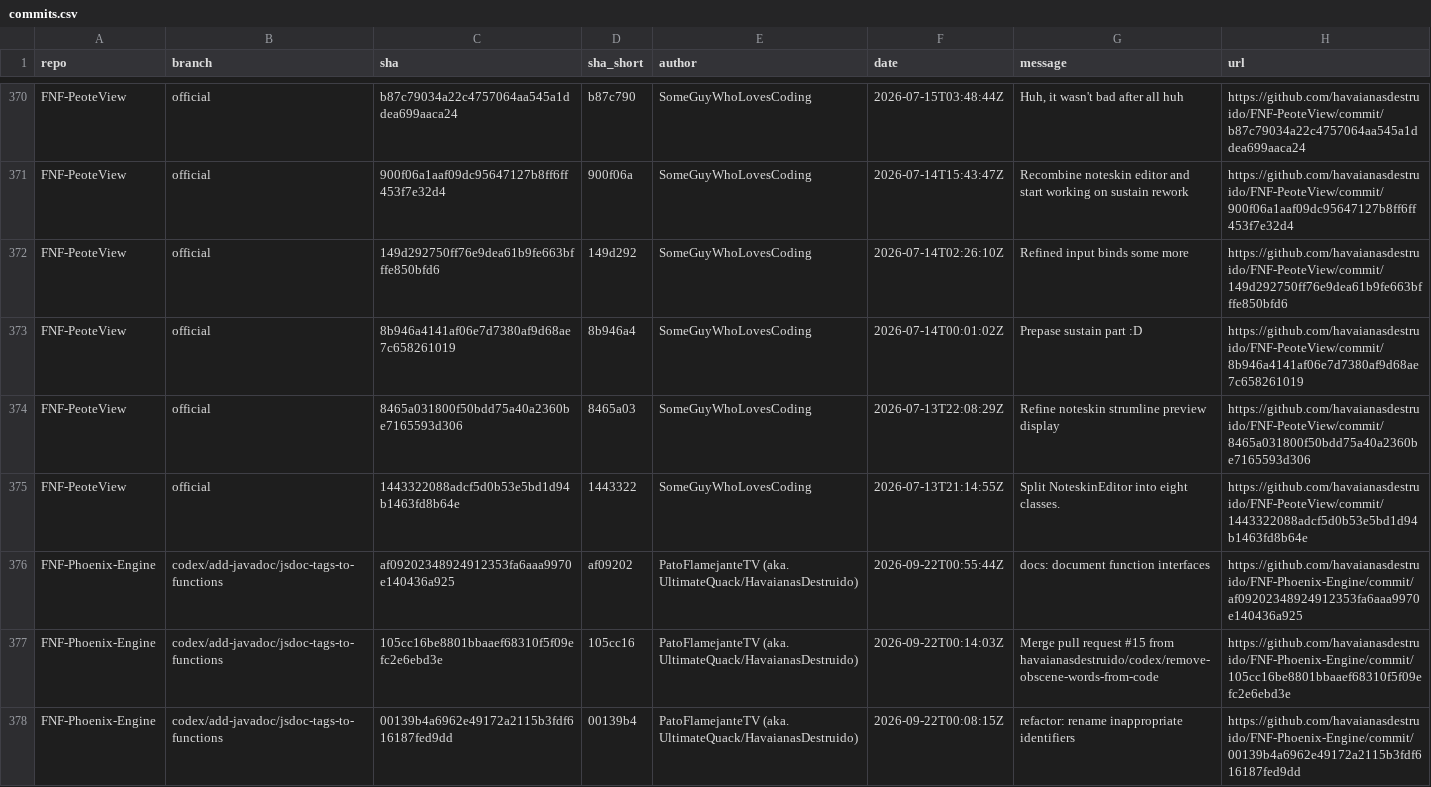
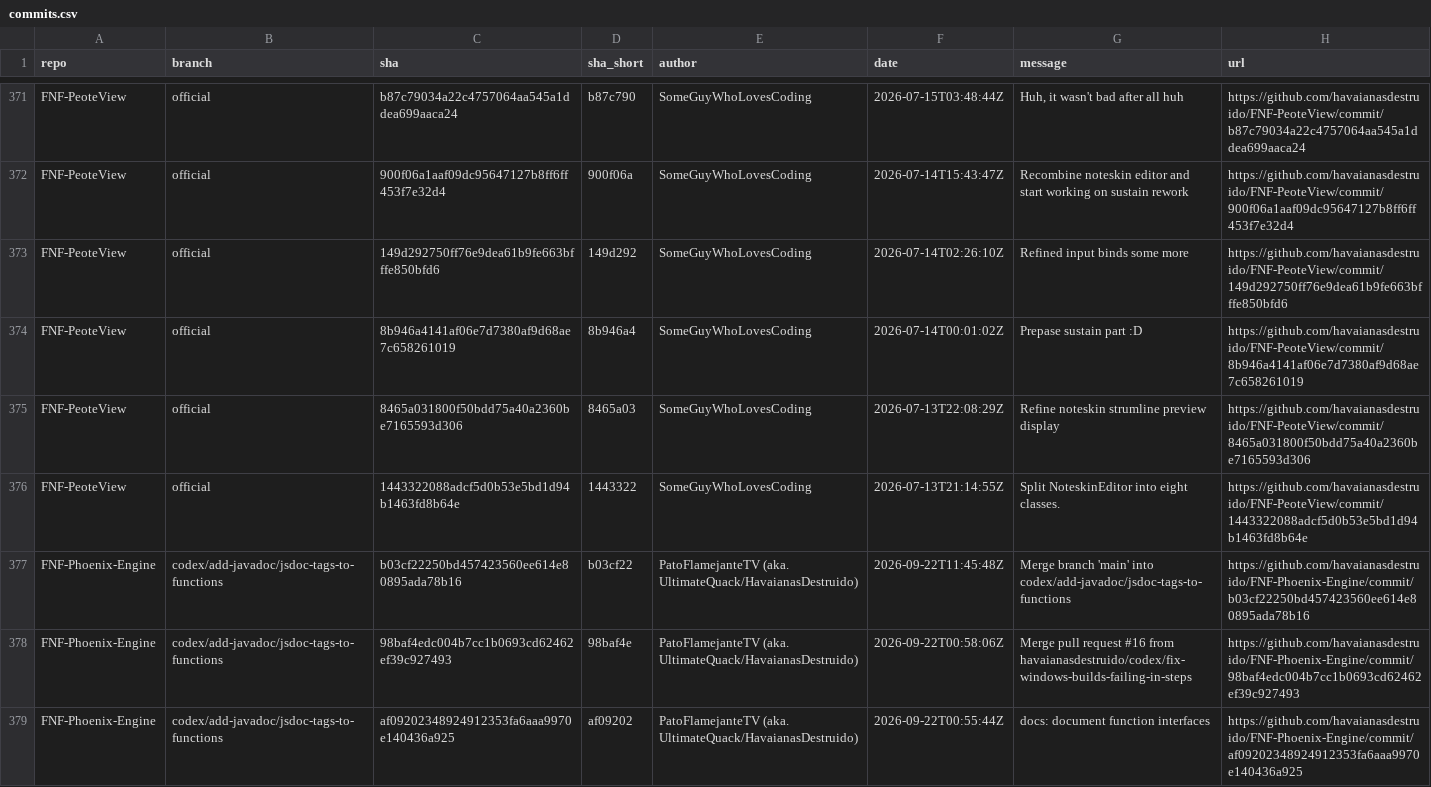
Before and after one commit to havaianasdestruido/sitemapping, a CSV file: reports/commits.csv, drawn as a sheet; only a part is shown, gaps mark what is left out; the shorter side is filled out with more unchanged rows; the diff covers the shown part only.

```diff
--- a/reports/commits.csv
+++ b/reports/commits.csv
@@ -375,2 +376,4 @@ FNF-PeoteView,official,8465a031800f50bdd75a40a2360be7165593d306,8465a03,SomeGuyW
 FNF-PeoteView,official,1443322088adcf5d0b53e5bd1d94b1463fd8b64e,1443322,SomeGuyWhoLovesCoding,2026-07-13T21:14:55Z,Split NoteskinEditor into eight classes.,https://github.com/havaianasdestruido/FNF-PeoteView/commit/1443322088adcf5d0b53e5bd1d94b1463fd8b64e
+FNF-Phoenix-Engine,codex/add-javadoc/jsdoc-tags-to-functions,b03cf22250bd457423560ee614e80895ada78b16,b03cf22,PatoFlamejanteTV (aka. UltimateQuack/HavaianasDestruido),2026-09-22T11:45:48Z,Merge branch 'main' into codex/add-javadoc/jsdoc-tags-to-functions,https://github.com/havaianasdestruido/FNF-Phoenix-Engine/commit/b03cf22250bd457423560ee614e80895ada78b16
+FNF-Phoenix-Engine,codex/add-javadoc/jsdoc-tags-to-functions,98baf4edc004b7cc1b0693cd62462ef39c927493,98baf4e,PatoFlamejanteTV (aka. UltimateQuack/HavaianasDestruido),2026-09-22T00:58:06Z,Merge pull request #16 from havaianasdestruido/codex/fix-windows-builds-failing-in-steps,https://github.com/havaianasdestruido/FNF-Phoenix-Engine/commit/98baf4edc004b7cc1b0693cd62462ef39c927493
 FNF-Phoenix-Engine,codex/add-javadoc/jsdoc-tags-to-functions,af09202348924912353fa6aaa9970e140436a925,af09202,PatoFlamejanteTV (aka. UltimateQuack/HavaianasDestruido),2026-09-22T00:55:44Z,docs: document function interfaces,https://github.com/havaianasdestruido/FNF-Phoenix-Engine/commit/af09202348924912353fa6aaa9970e140436a925
```
Also changed, not shown: 4 added rows, 5 removed rows and 78 edited cells elsewhere in this file, reports/branches.csv, reports/contributors.csv, 19 other files.
